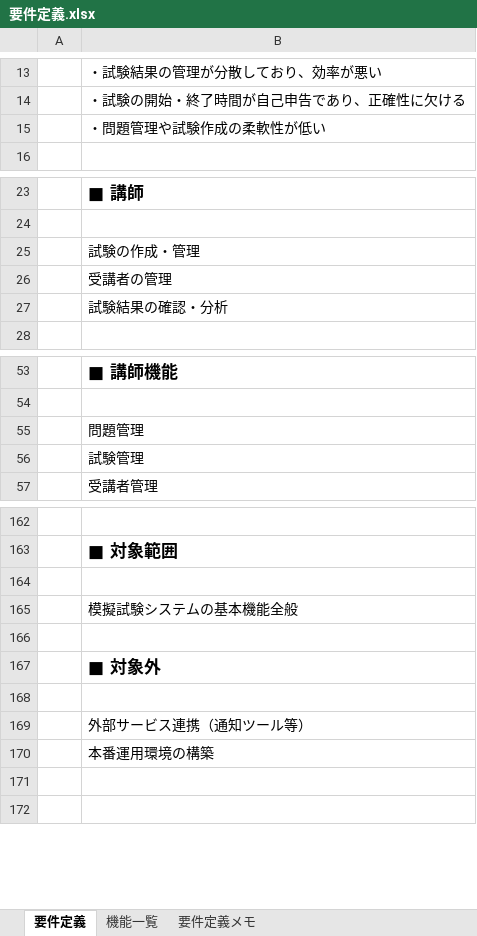
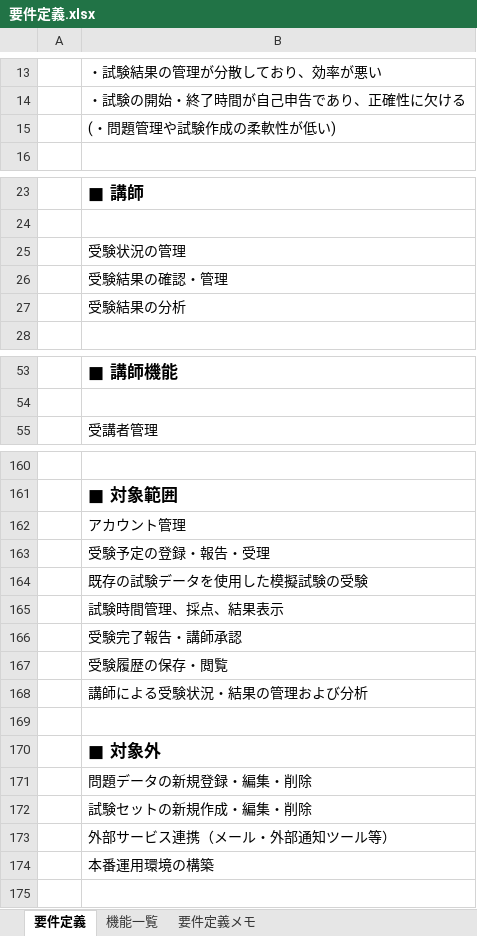
Before and after one commit to KuwaKuwaKuwawa/sg-mock-test-system, an Excel workbook: docs/01_overview/要件定義.xlsx, sheet 要件定義, drawn as a sheet; only a part is shown, gaps mark what is left out; values as stored, in another font and other column widths than the file's, no borders; removed rows and columns are numbered as before the commit, all else as after; the diff covers the shown part only; the diff names each change by its address in the sheet, - before the commit and + after, or states it on an @@ line.

```diff
--- a/docs/01_overview/要件定義.xlsx (sheet 要件定義)
+++ b/docs/01_overview/要件定義.xlsx (sheet 要件定義)
-B15: ・問題管理や試験作成の柔軟性が低い
+B15: (・問題管理や試験作成の柔軟性が低い)
-B25: 試験の作成・管理
+B25: 受験状況の管理
-B26: 受講者の管理
+B26: 受験結果の確認・管理
-B27: 試験結果の確認・分析
+B27: 受験結果の分析
-row 55:  | 問題管理
-row 56:  | 試験管理
-B162: (empty)
+B162: アカウント管理
-B163: 模擬試験システムの基本機能全般
+B163: 受験予定の登録・報告・受理
+row 164:  | 既存の試験データを使用した模擬試験の受験
+row 165:  | 試験時間管理、採点、結果表示
+row 166:  | 受験完了報告・講師承認
+row 167:  | 受験履歴の保存・閲覧
+row 168:  | 講師による受験状況・結果の管理および分析
-B171: (empty)
+B171: 問題データの新規登録・編集・削除
-B172: 外部サービス連携（通知ツール等）
+B172: 試験セットの新規作成・編集・削除
+row 173:  | 外部サービス連携（メール・外部通知ツール等）
-row 171: (empty)
```
Also changed, not shown: 4 edited cells elsewhere in this sheet, sheet 機能一覧, sheet 要件定義メモ, hidden cells, docs/02_design/処理設計書.xlsx, docs/02_design/機能設計書.xlsx, 6 other files.
